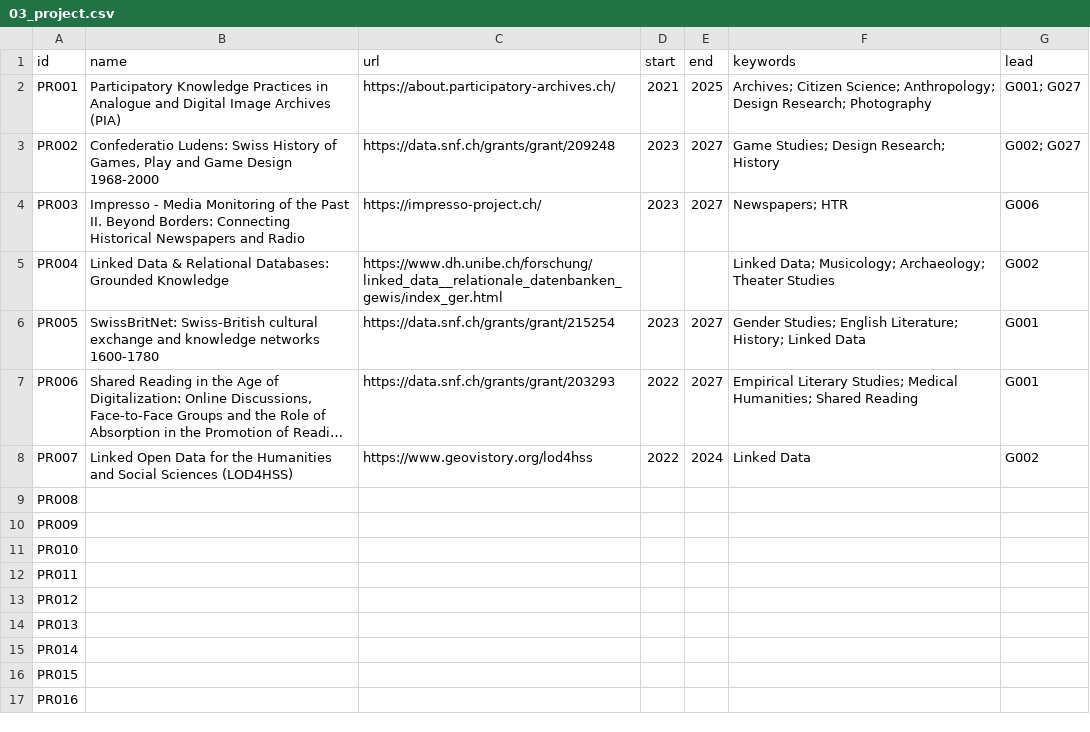
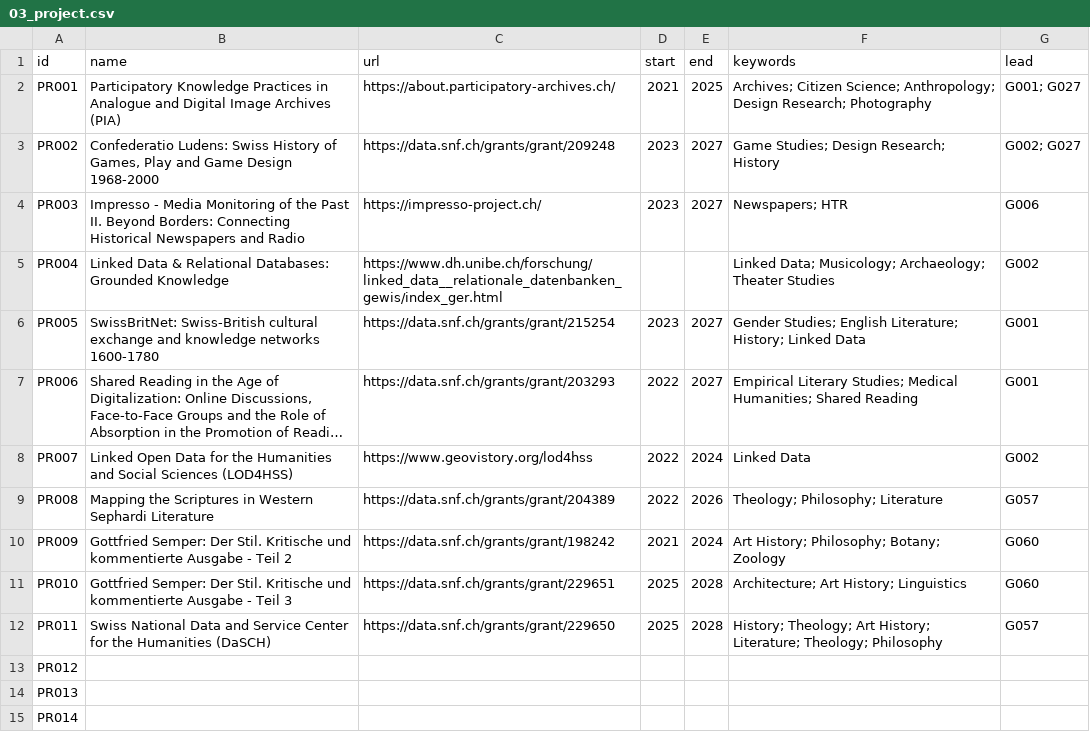
Before and after one commit to JRaemySFA/dh-landscape-ch, a CSV file: data/03_project.csv, drawn as a sheet; only a part is shown; the shorter side is filled out with more unchanged rows; long unchanged cells end in …; the diff names each change by its address in the sheet, - before the commit and + after, or states it on an @@ line.

```diff
--- a/data/03_project.csv
+++ b/data/03_project.csv
-B9 (name): (empty)
+B9 (name): Mapping the Scriptures in Western Sephardi Literature
-C9 (url): (empty)
+C9 (url): https://data.snf.ch/grants/grant/204389
-D9 (start): (empty)
+D9 (start): 2022
-E9 (end): (empty)
+E9 (end): 2026
-F9 (keywords): (empty)
+F9 (keywords): Theology; Philosophy; Literature
-G9 (lead): (empty)
+G9 (lead): G057
-B10 (name): (empty)
+B10 (name): Gottfried Semper: Der Stil. Kritische und kommentierte Ausgabe - Teil 2
-C10 (url): (empty)
+C10 (url): https://data.snf.ch/grants/grant/198242
-D10 (start): (empty)
+D10 (start): 2021
-E10 (end): (empty)
+E10 (end): 2024
-F10 (keywords): (empty)
+F10 (keywords): Art History; Philosophy; Botany; Zoology
-G10:G11 (lead): (empty)
+G10:G11 (lead): G060
-B11 (name): (empty)
+B11 (name): Gottfried Semper: Der Stil. Kritische und kommentierte Ausgabe - Teil 3
-C11 (url): (empty)
+C11 (url): https://data.snf.ch/grants/grant/229651
-D11:D12 (start): (empty)
+D11:D12 (start): 2025
-E11:E12 (end): (empty)
+E11:E12 (end): 2028
-F11 (keywords): (empty)
+F11 (keywords): Architecture; Art History; Linguistics
-B12 (name): (empty)
+B12 (name): Swiss National Data and Service Center for the Humanities (DaSCH)
-C12 (url): (empty)
+C12 (url): https://data.snf.ch/grants/grant/229650
-F12 (keywords): (empty)
+F12 (keywords): History; Theology; Art History; Literature; Theology; Philosophy
-G12 (lead): (empty)
+G12 (lead): G057
```
Also changed, not shown: data/02_person.csv.
